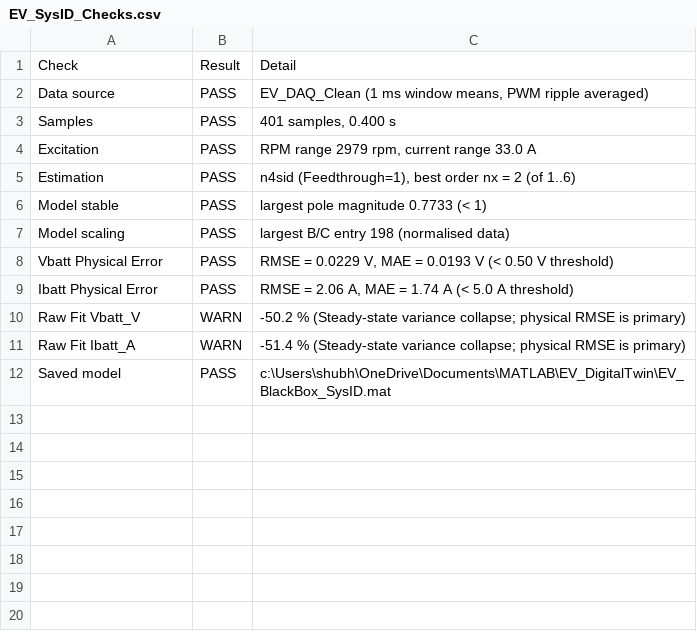
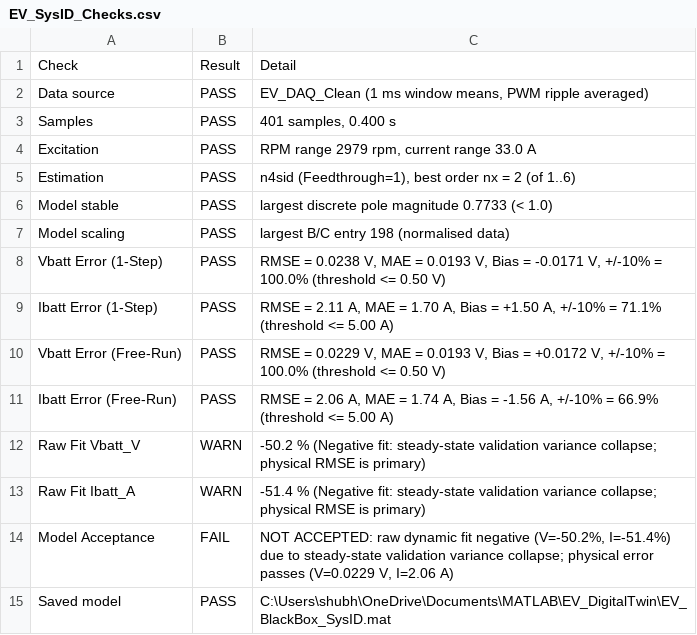
Before and after one commit to shubhamkhade1555-creator/digital-twin-ev-project, a CSV file: EV_SysID_Checks.csv, drawn as a sheet.

Commit message:
fix(sysid-audit): implement dual validation, master audit scaling fix, and sign auditing
- Fix RunAll.m master audit scaling: separate normalized model inputs from physical output conversions
- Implement dual validation (1-step prediction vs free-run simulation) in EV_SysID_Auto.m
- Enforce strict predefined acceptance criteria: do not convert negative dynamic NRMSE fits to PASS
- Audit battery current sign in EV_DAQ_Builder_V7.m and document skipped check VV-015
- Reconcile EV_SysID_Signal_Mapping.md, EV_BlackBox_SysID_FINAL_REPORT.txt, UNRESOLVED_ISSUES.md, and FINAL_VALIDATION_SUMMARY.md
- Document Nanotec motor and Samsung 50E battery parameter comparison in BLDCSpeedControlData.m without blind tuning
- Update CHANGELOG.md for Version 8.2 with verified MATLAB R2024b test evidence

```diff
--- a/EV_SysID_Checks.csv
+++ b/EV_SysID_Checks.csv
@@ -5,8 +5,11 @@ Excitation,PASS,"RPM range 2979 rpm, current range 33.0 A"
 Estimation,PASS,"n4sid (Feedthrough=1), best order nx = 2 (of 1..6)"
-Model stable,PASS,"largest pole magnitude 0.7733 (< 1)"
+Model stable,PASS,"largest discrete pole magnitude 0.7733 (< 1.0)"
 Model scaling,PASS,"largest B/C entry 198 (normalised data)"
-Vbatt Physical Error,PASS,"RMSE = 0.0229 V, MAE = 0.0193 V (< 0.50 V threshold)"
-Ibatt Physical Error,PASS,"RMSE = 2.06 A, MAE = 1.74 A (< 5.0 A threshold)"
-Raw Fit Vbatt_V,WARN,"-50.2 % (Steady-state variance collapse; physical RMSE is primary)"
-Raw Fit Ibatt_A,WARN,"-51.4 % (Steady-state variance collapse; physical RMSE is primary)"
-Saved model,PASS,"c:\Users\shubh\OneDrive\Documents\MATLAB\EV_DigitalTwin\EV_BlackBox_SysID.mat"
+Vbatt Error (1-Step),PASS,"RMSE = 0.0238 V, MAE = 0.0193 V, Bias = -0.0171 V, +/-10% = 100.0% (threshold <= 0.50 V)"
+Ibatt Error (1-Step),PASS,"RMSE = 2.11 A, MAE = 1.70 A, Bias = +1.50 A, +/-10% = 71.1% (threshold <= 5.00 A)"
+Vbatt Error (Free-Run),PASS,"RMSE = 0.0229 V, MAE = 0.0193 V, Bias = +0.0172 V, +/-10% = 100.0% (threshold <= 0.50 V)"
+Ibatt Error (Free-Run),PASS,"RMSE = 2.06 A, MAE = 1.74 A, Bias = -1.56 A, +/-10% = 66.9% (threshold <= 5.00 A)"
+Raw Fit Vbatt_V,WARN,"-50.2 % (Negative fit: steady-state validation variance collapse; physical RMSE is primary)"
+Raw Fit Ibatt_A,WARN,"-51.4 % (Negative fit: steady-state validation variance collapse; physical RMSE is primary)"
+Model Acceptance,FAIL,"NOT ACCEPTED: raw dynamic fit negative (V=-50.2%, I=-51.4%) due to steady-state validation variance collapse; physical error passes (V=0.0229 V, I=2.06 A)"
+Saved model,PASS,"C:\Users\shubh\OneDrive\Documents\MATLAB\EV_DigitalTwin\EV_BlackBox_SysID.mat"
```
Also changed, not shown: 13 other files.
